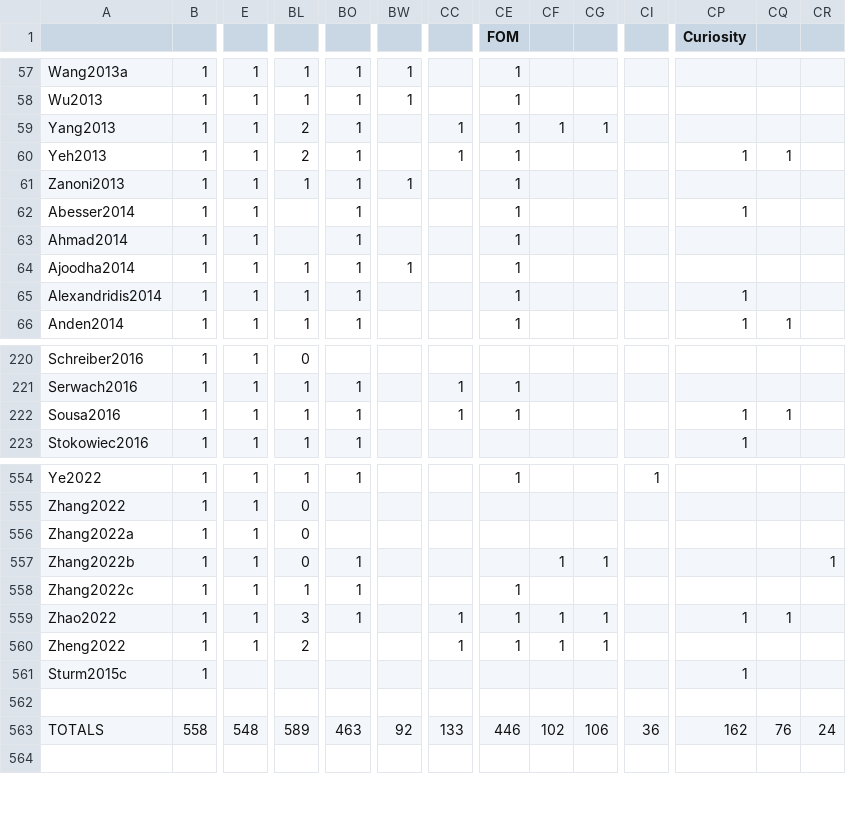
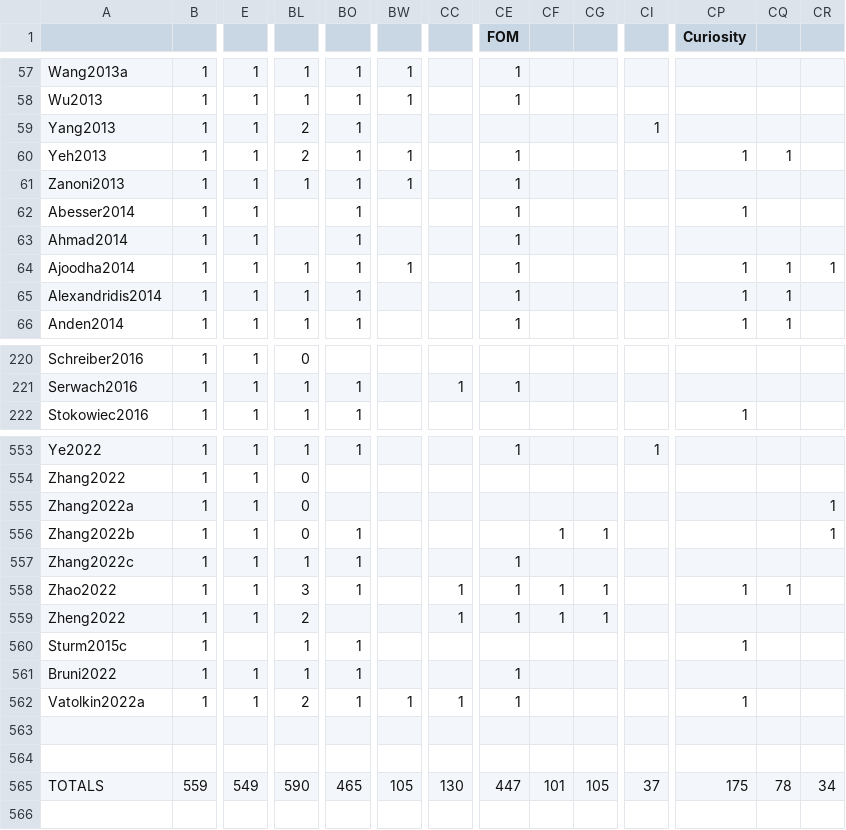
Before and after one commit to weefuzzy/SonicSocialGenreSurvey, a CSV file: data/new_survey.csv, drawn as a sheet; only a part is shown, gaps mark what is left out; removed rows and columns are numbered as before the commit, all else as after; rows hold the shown columns only; the diff covers the shown part only; the diff names each change by its address in the sheet, - before the commit and + after, or states it on an @@ line.

```diff
--- a/data/new_survey.csv
+++ b/data/new_survey.csv
-CC59:CC60: 1
+CC59:CC60: (empty)
-CE59 (FOM): 1
+CE59 (FOM): (empty)
-CF59: 1
+CF59: (empty)
-CG59: 1
+CG59: (empty)
-CI59: (empty)
+CI59: 1
-BW60: (empty)
+BW60: 1
-CP64 (Curiosity): (empty)
+CP64 (Curiosity): 1
-CQ64:CQ65: (empty)
+CQ64:CQ65: 1
-CR64: (empty)
+CR64: 1
-row 222: Sousa2016 | 1 | 1 | 1 | 1 |  | 1 | 1 |  |  |  | 1 | 1
-CR555: (empty)
+CR555: 1
-BL560: (empty)
+BL560: 1
-BO560: (empty)
+BO560: 1
+row 561: Bruni2022 | 1 | 1 | 1 | 1 |  |  | 1
+row 562: Vatolkin2022a | 1 | 1 | 2 | 1 | 1 | 1 | 1 |  |  |  | 1
+row 564: (empty)
-B565: 558
+B565: 559
-E565: 548
+E565: 549
-BL565: 589
+BL565: 590
-BO565: 463
+BO565: 465
-BW565: 92
+BW565: 105
-CC565: 133
+CC565: 130
-CE565 (FOM): 446
+CE565 (FOM): 447
-CF565: 102
+CF565: 101
-CG565: 106
+CG565: 105
-CI565: 36
+CI565: 37
-CP565 (Curiosity): 162
+CP565 (Curiosity): 175
-CQ565: 76
+CQ565: 78
-CR565: 24
+CR565: 34
```
Also changed, not shown: 67 edited cells elsewhere in this file, 1 other file.
